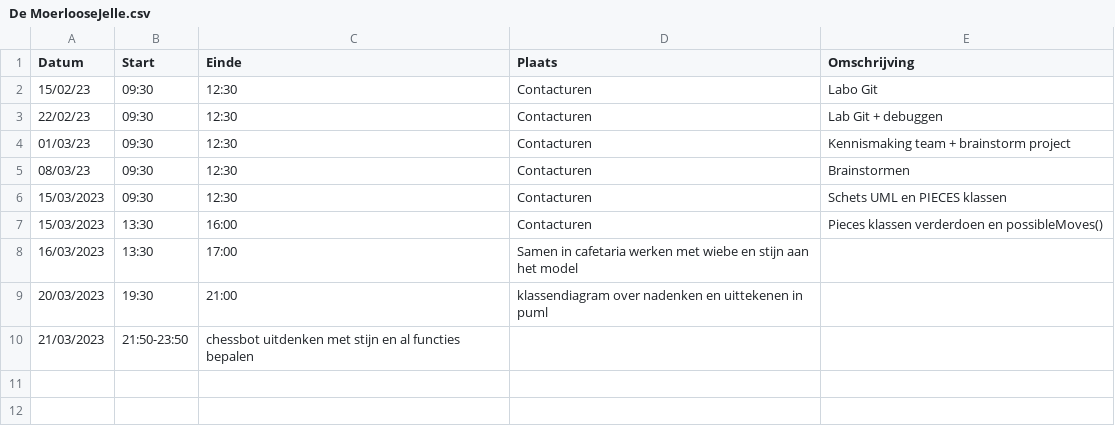
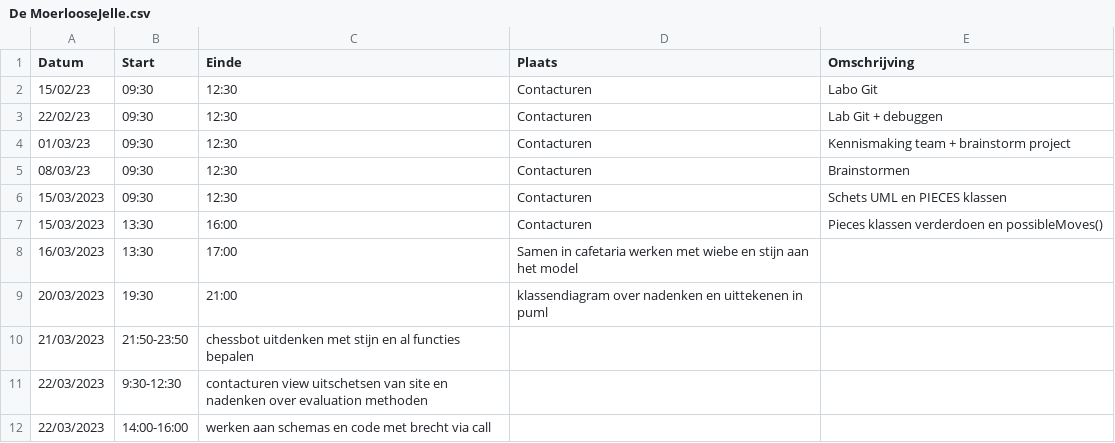
Before and after one commit to wiebe-vandendriessche/schaken, a CSV file: logboeken/De MoerlooseJelle.csv, drawn as a sheet; the diff names each change by its address in the sheet, - before the commit and + after, or states it on an @@ line.

Commit message:
Update De MoerlooseJelle.csv

```diff
--- a/logboeken/De MoerlooseJelle.csv
+++ b/logboeken/De MoerlooseJelle.csv
+row 11: 22/03/2023 | 9:30-12:30 | contacturen view uitschetsen van site en nadenken over evaluation methoden
+row 12: 22/03/2023 | 14:00-16:00 | werken aan schemas en code met brecht via call
```
